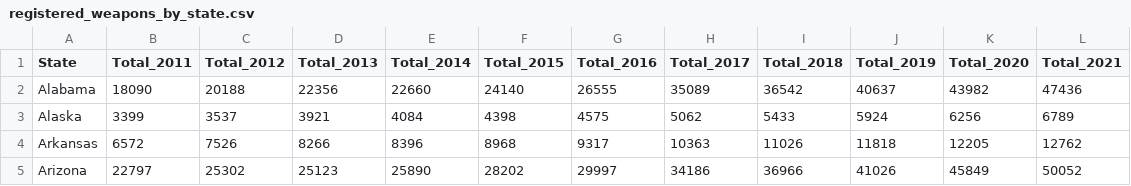
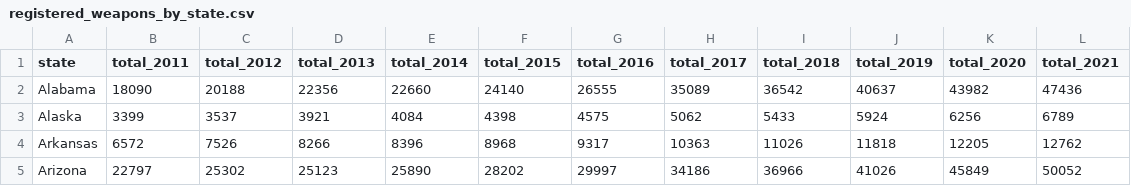
Before and after one commit to HendersonAlec2212/data_base_construction_ETL, a CSV file: clean_csv/registered_weapons_by_state.csv, drawn as a sheet; only a part is shown.

Commit message:
Update registered_weapons_by_state.csv

```diff
--- a/clean_csv/registered_weapons_by_state.csv
+++ b/clean_csv/registered_weapons_by_state.csv
@@ -1,2 +1,2 @@
-State,Total_2011,Total_2012,Total_2013,Total_2014,Total_2015,Total_2016,Total_2017,Total_2018,Total_2019,Total_2020,Total_2021
+state,total_2011,total_2012,total_2013,total_2014,total_2015,total_2016,total_2017,total_2018,total_2019,total_2020,total_2021
 Alabama,18090,20188,22356,22660,24140,26555,35089,36542,40637,43982,47436
```
